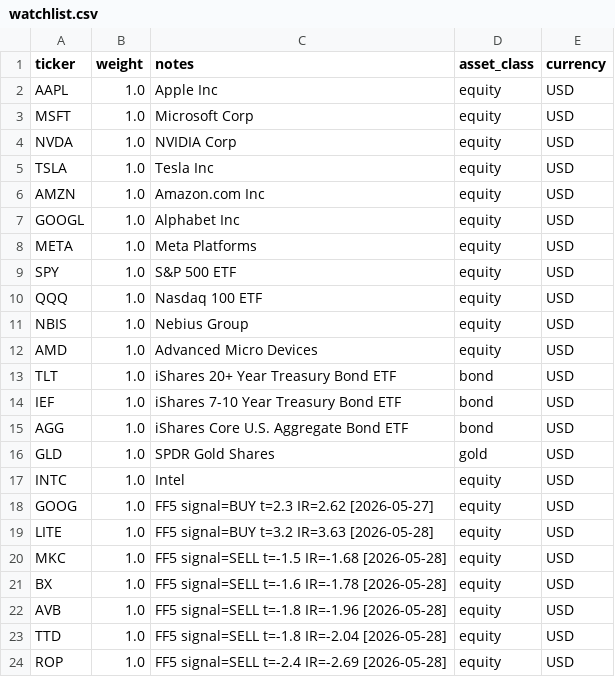
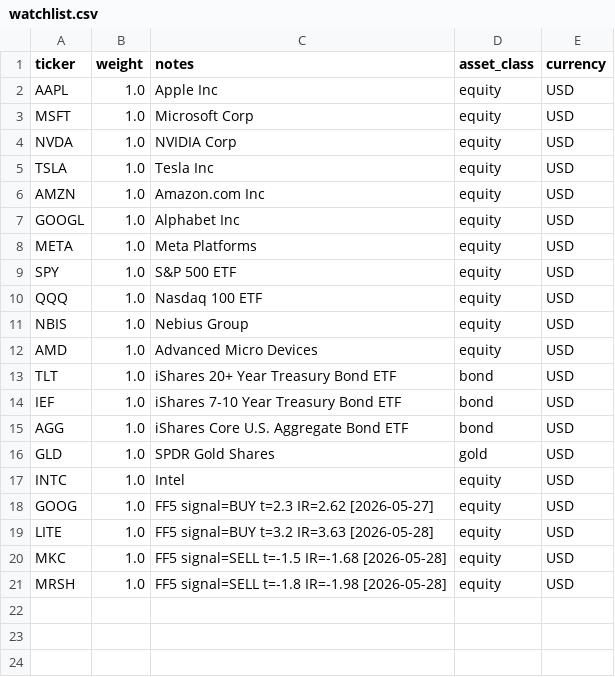
Before and after one commit to czh9919/stock-signal-agent, a CSV file: config/watchlist.csv, drawn as a sheet.

```diff
--- a/config/watchlist.csv
+++ b/config/watchlist.csv
@@ -20,5 +20,2 @@ LITE,1.0,FF5 signal=BUY t=3.2 IR=3.63 [2026-05-28],equity,USD
 MKC,1.0,FF5 signal=SELL t=-1.5 IR=-1.68 [2026-05-28],equity,USD
-BX,1.0,FF5 signal=SELL t=-1.6 IR=-1.78 [2026-05-28],equity,USD
-AVB,1.0,FF5 signal=SELL t=-1.8 IR=-1.96 [2026-05-28],equity,USD
-TTD,1.0,FF5 signal=SELL t=-1.8 IR=-2.04 [2026-05-28],equity,USD
-ROP,1.0,FF5 signal=SELL t=-2.4 IR=-2.69 [2026-05-28],equity,USD
+MRSH,1.0,FF5 signal=SELL t=-1.8 IR=-1.98 [2026-05-28],equity,USD
```
